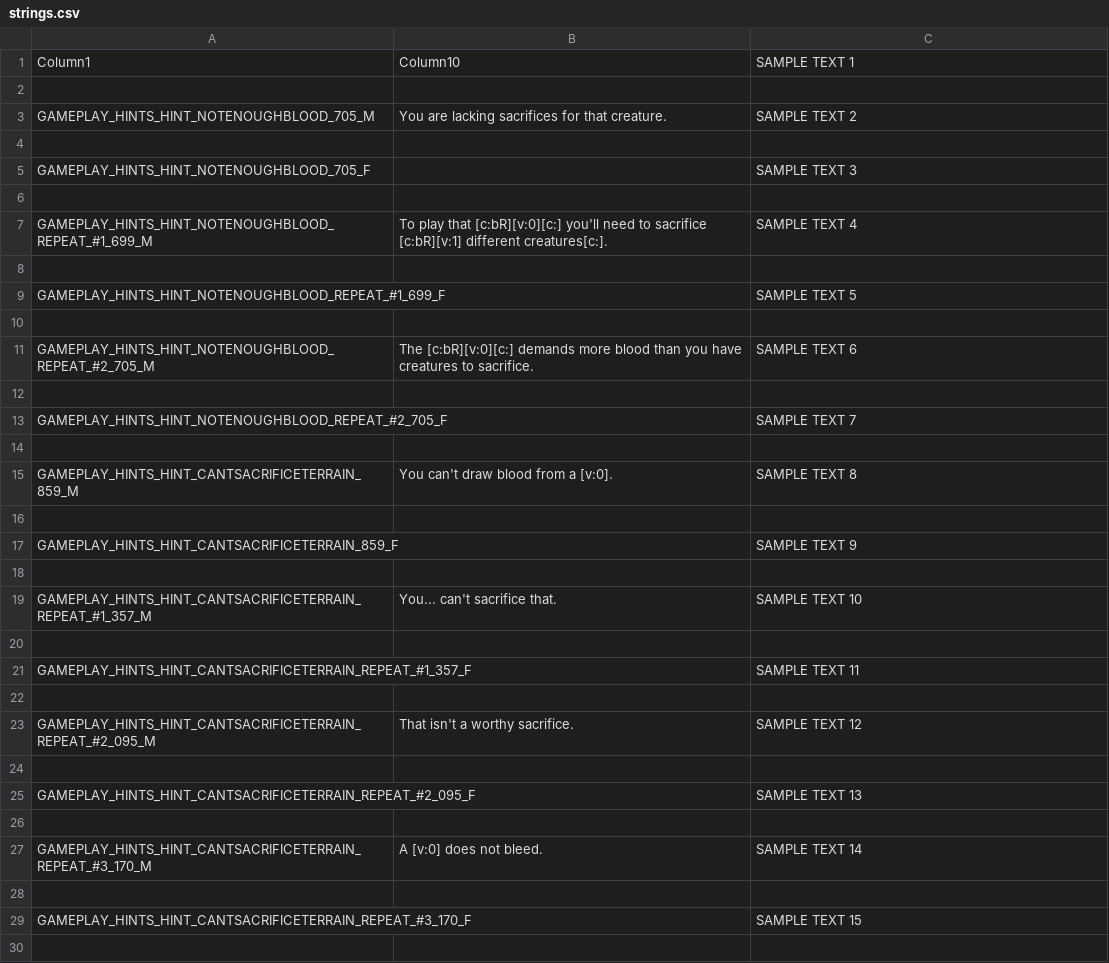
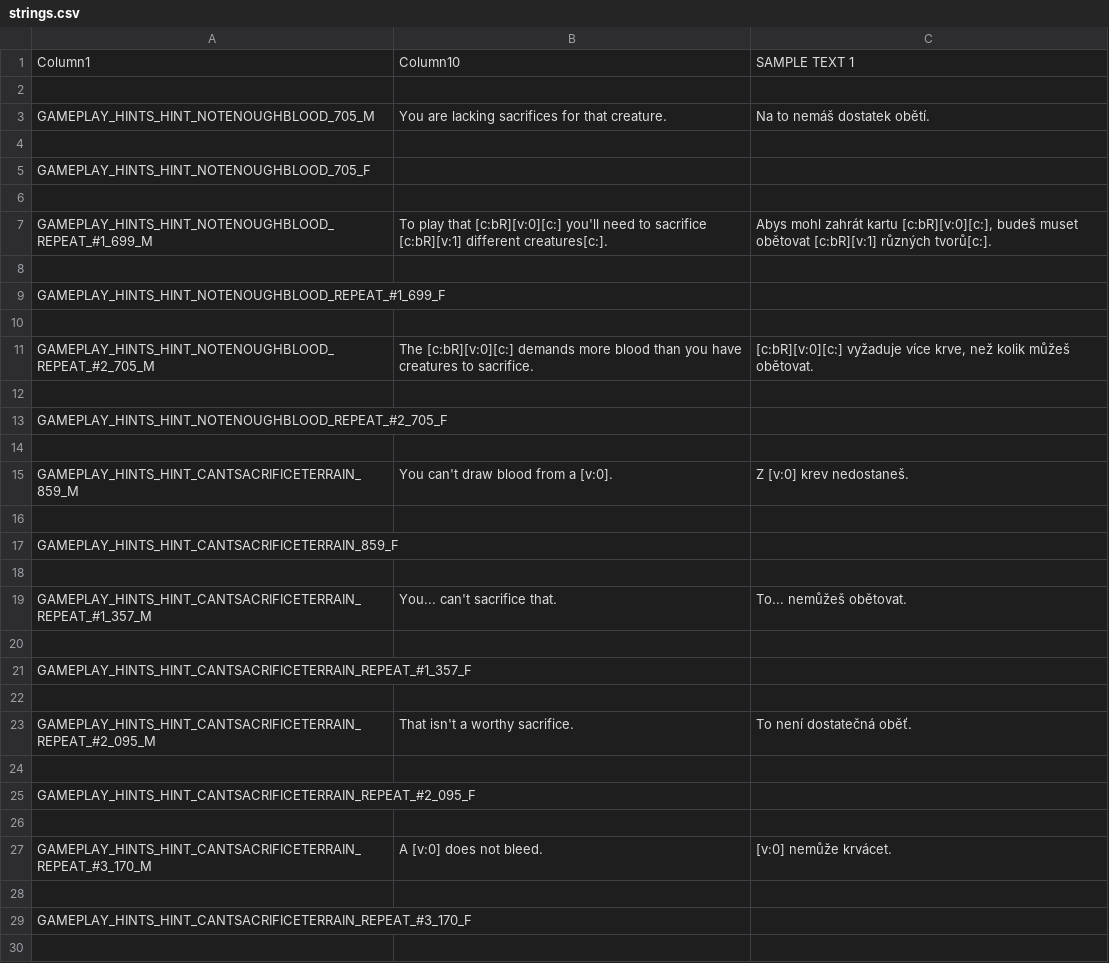
Before and after one commit to Inscryption-CS/Translation, a CSV file: strings.csv, drawn as a sheet; only a part is shown; the diff covers the shown part only.

Commit message:
Translate the first couple of strings

```diff
--- a/strings.csv
+++ b/strings.csv
@@ -2,29 +2,29 @@ Column1;Column10;SAMPLE TEXT 1
 
-GAMEPLAY_HINTS_HINT_NOTENOUGHBLOOD_705_M;You are lacking sacrifices for that creature.;SAMPLE TEXT 2
+GAMEPLAY_HINTS_HINT_NOTENOUGHBLOOD_705_M;You are lacking sacrifices for that creature.;Na to nemáš dostatek obětí.
 
-GAMEPLAY_HINTS_HINT_NOTENOUGHBLOOD_705_F;;SAMPLE TEXT 3
+GAMEPLAY_HINTS_HINT_NOTENOUGHBLOOD_705_F;;
 
-GAMEPLAY_HINTS_HINT_NOTENOUGHBLOOD_REPEAT_#1_699_M;To play that [c:bR][v:0][c:] you'll need to sacrifice [c:bR][v:1] different creatures[c:].;SAMPLE TEXT 4
+GAMEPLAY_HINTS_HINT_NOTENOUGHBLOOD_REPEAT_#1_699_M;To play that [c:bR][v:0][c:] you'll need to sacrifice [c:bR][v:1] different creatures[c:].;Abys mohl zahrát kartu [c:bR][v:0][c:], budeš muset obětovat [c:bR][v:1] různých tvorů[c:].
 
-GAMEPLAY_HINTS_HINT_NOTENOUGHBLOOD_REPEAT_#1_699_F;;SAMPLE TEXT 5
+GAMEPLAY_HINTS_HINT_NOTENOUGHBLOOD_REPEAT_#1_699_F;;
 
-GAMEPLAY_HINTS_HINT_NOTENOUGHBLOOD_REPEAT_#2_705_M;The [c:bR][v:0][c:] demands more blood than you have creatures to sacrifice.;SAMPLE TEXT 6
+GAMEPLAY_HINTS_HINT_NOTENOUGHBLOOD_REPEAT_#2_705_M;The [c:bR][v:0][c:] demands more blood than you have creatures to sacrifice.;[c:bR][v:0][c:] vyžaduje více krve, než kolik můžeš obětovat.
 
-GAMEPLAY_HINTS_HINT_NOTENOUGHBLOOD_REPEAT_#2_705_F;;SAMPLE TEXT 7
+GAMEPLAY_HINTS_HINT_NOTENOUGHBLOOD_REPEAT_#2_705_F;;
 
-GAMEPLAY_HINTS_HINT_CANTSACRIFICETERRAIN_859_M;You can't draw blood from a [v:0].;SAMPLE TEXT 8
+GAMEPLAY_HINTS_HINT_CANTSACRIFICETERRAIN_859_M;You can't draw blood from a [v:0].;Z [v:0] krev nedostaneš.
 
-GAMEPLAY_HINTS_HINT_CANTSACRIFICETERRAIN_859_F;;SAMPLE TEXT 9
+GAMEPLAY_HINTS_HINT_CANTSACRIFICETERRAIN_859_F;;
 
-GAMEPLAY_HINTS_HINT_CANTSACRIFICETERRAIN_REPEAT_#1_357_M;You... can't sacrifice that.;SAMPLE TEXT 10
+GAMEPLAY_HINTS_HINT_CANTSACRIFICETERRAIN_REPEAT_#1_357_M;You... can't sacrifice that.;To... nemůžeš obětovat.
 
-GAMEPLAY_HINTS_HINT_CANTSACRIFICETERRAIN_REPEAT_#1_357_F;;SAMPLE TEXT 11
+GAMEPLAY_HINTS_HINT_CANTSACRIFICETERRAIN_REPEAT_#1_357_F;;
 
-GAMEPLAY_HINTS_HINT_CANTSACRIFICETERRAIN_REPEAT_#2_095_M;That isn't a worthy sacrifice.;SAMPLE TEXT 12
+GAMEPLAY_HINTS_HINT_CANTSACRIFICETERRAIN_REPEAT_#2_095_M;That isn't a worthy sacrifice.;To není dostatečná oběť.
 
-GAMEPLAY_HINTS_HINT_CANTSACRIFICETERRAIN_REPEAT_#2_095_F;;SAMPLE TEXT 13
+GAMEPLAY_HINTS_HINT_CANTSACRIFICETERRAIN_REPEAT_#2_095_F;;
 
-GAMEPLAY_HINTS_HINT_CANTSACRIFICETERRAIN_REPEAT_#3_170_M;A [v:0] does not bleed.;SAMPLE TEXT 14
+GAMEPLAY_HINTS_HINT_CANTSACRIFICETERRAIN_REPEAT_#3_170_M;A [v:0] does not bleed.;[v:0] nemůže krvácet.
 
-GAMEPLAY_HINTS_HINT_CANTSACRIFICETERRAIN_REPEAT_#3_170_F;;SAMPLE TEXT 15
+GAMEPLAY_HINTS_HINT_CANTSACRIFICETERRAIN_REPEAT_#3_170_F;;
 
```
Also changed, not shown: 55 edited cells elsewhere in this file.
